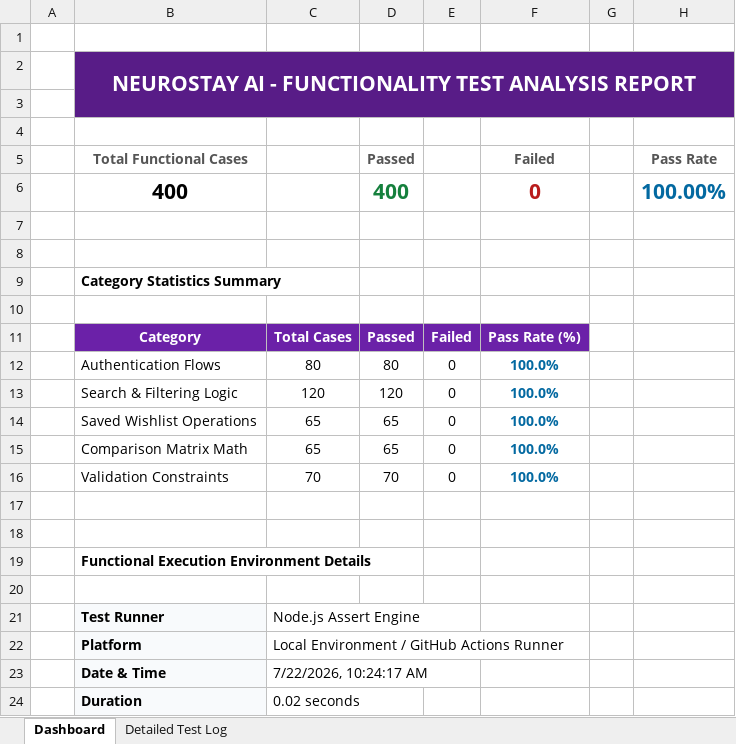
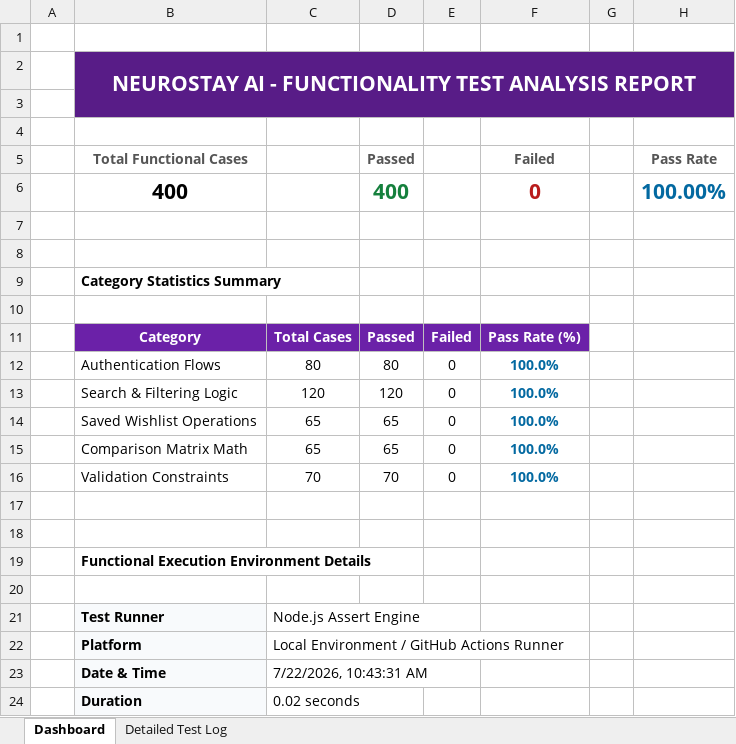
Before and after one commit to karthik17-17/pddtesting, an Excel workbook: backend-reports/functional-test-report.xlsx, sheet Dashboard, drawn as a sheet; values as stored, in another font and other column widths than the file's, no borders; the diff names each change by its address in the sheet, - before the commit and + after, or states it on an @@ line.

```diff
--- a/backend-reports/functional-test-report.xlsx (sheet Dashboard)
+++ b/backend-reports/functional-test-report.xlsx (sheet Dashboard)
-C23: 7/22/2026, 10:24:17 AM
+C23: 7/22/2026, 10:43:31 AM
```
Also changed, not shown: sheet Detailed Test Log, security-reports/endpoint-inventory.xlsx, security-reports/findings.xlsx, 23 other files.
